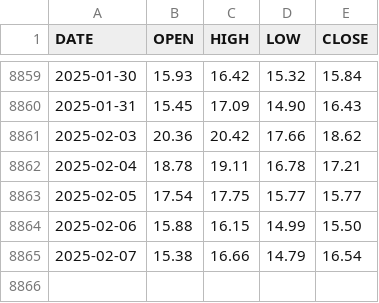
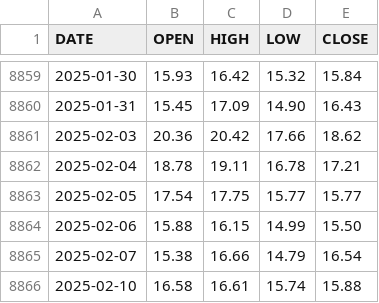
Before and after one commit to aiskakov28/vit_price_index, a CSV file: VIX_History.csv, drawn as a sheet; only a part is shown, gaps mark what is left out; the diff names each change by its address in the sheet, - before the commit and + after, or states it on an @@ line.

```diff
--- a/VIX_History.csv
+++ b/VIX_History.csv
+row 8866: 2025-02-10 | 16.58 | 16.61 | 15.74 | 15.88
```
